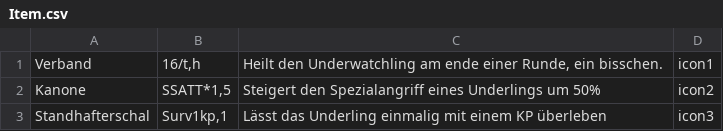
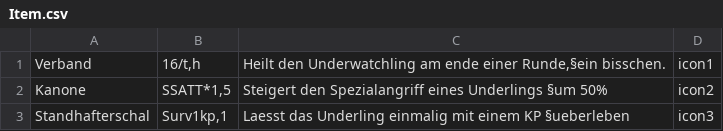
Before and after one commit to fseipt/Underwatch, a CSV file: res/Data/Item.csv, drawn as a sheet.

```diff
--- a/res/Data/Item.csv
+++ b/res/Data/Item.csv
@@ -1,3 +1,3 @@
-Verband;16/t,h;Heilt den Underwatchling am ende einer Runde, ein bisschen.;icon1
-Kanone;SSATT*1,5;Steigert den Spezialangriff eines Underlings um 50%;icon2
-Standhafterschal;Surv1kp,1;Lässt das Underling einmalig mit einem KP überleben;icon3
+Verband;16/t,h;Heilt  den  Underwatchling  am  ende  einer Runde,§ein  bisschen.;icon1
+Kanone;SSATT*1,5;Steigert  den  Spezialangriff  eines  Underlings §um  50%;icon2
+Standhafterschal;Surv1kp,1;Laesst  das  Underling  einmalig  mit   einem  KP §ueberleben;icon3
```
Also changed, not shown: res/Data/Move.csv, 14 other files.
